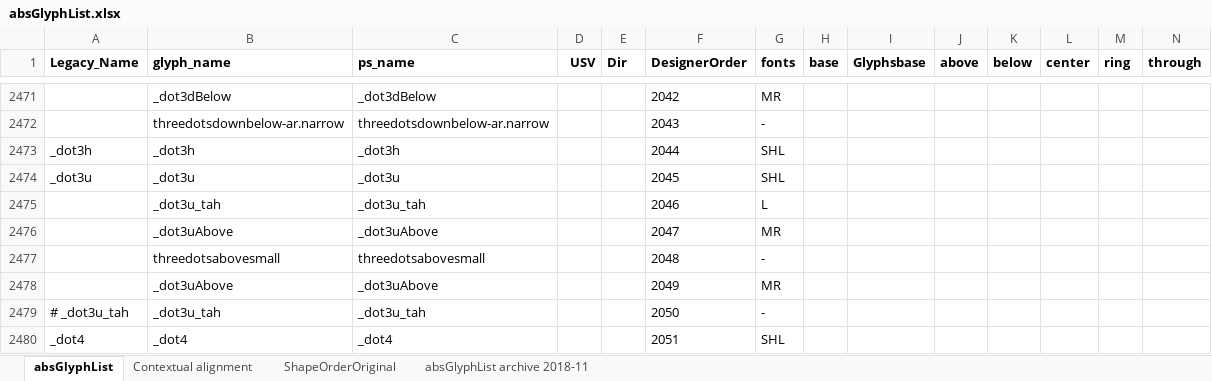
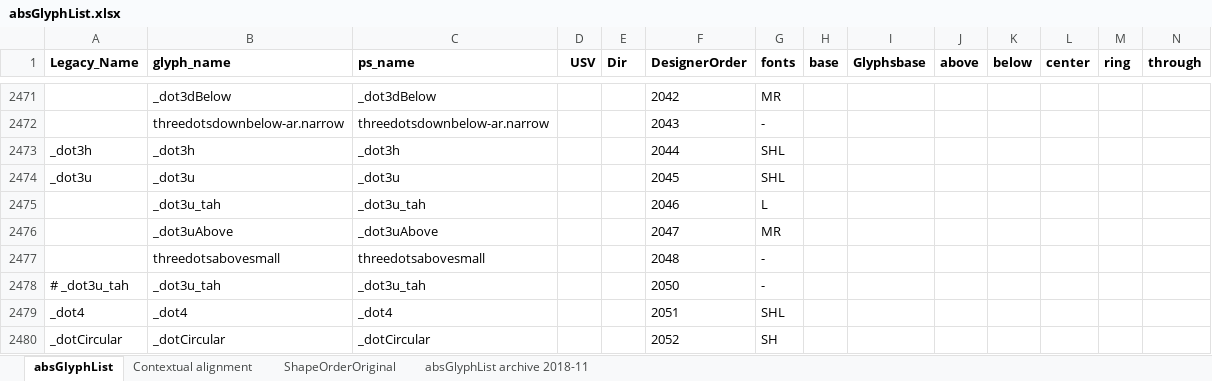
Before and after one commit to silnrsi/font-arab-tools, an Excel workbook: absGlyphList/absGlyphList.xlsx, sheet absGlyphList, drawn as a sheet; only a part is shown, gaps mark what is left out; the shorter side is filled out with more unchanged rows; values as stored, in another font and other column widths than the file's, no borders; charts and pictures not drawn; rows hold the shown columns only; the diff covers the shown part only; the diff names each change by its address in the sheet, - before the commit and + after, or states it on an @@ line.

Commit message:
[ABS-2920] Remove "unreachable" glyphs that aren't needed in Alk/Ru

```diff
--- a/absGlyphList/absGlyphList.xlsx (sheet absGlyphList)
+++ b/absGlyphList/absGlyphList.xlsx (sheet absGlyphList)
-row 2478:  | _dot3uAbove | _dot3uAbove |  |  | 2049 | MR
```
Also changed, not shown: 17 edited cells elsewhere in this sheet, 1 other file.
